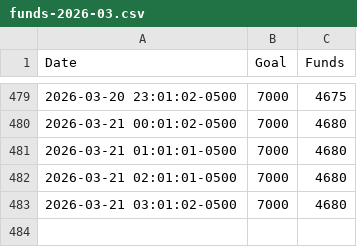
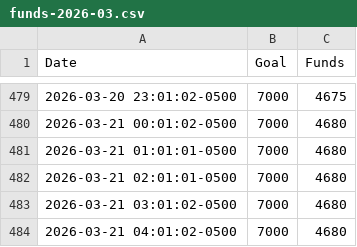
Before and after one commit to anacedragon/pf-funding-data, a CSV file: funds-2026-03.csv, drawn as a sheet; only a part is shown, gaps mark what is left out.

Commit message:
funds Sat Mar 21 05:01:03 EDT 2026

```diff
--- a/funds-2026-03.csv
+++ b/funds-2026-03.csv
@@ -483 +483,2 @@ Date,Goal,Funds
 2026-03-21 03:01:02-0500,7000,4680
+2026-03-21 04:01:02-0500,7000,4680
```
